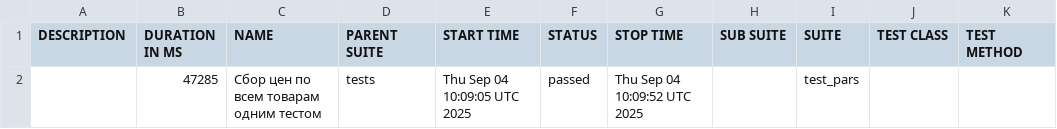
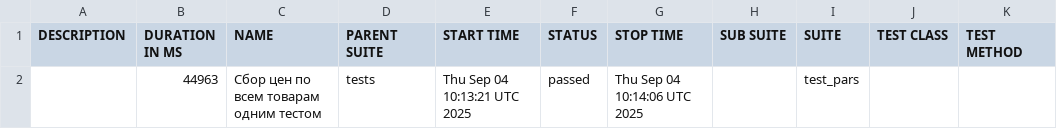
Before and after one commit to garagetools-garwin/pars_tests_UI, a CSV file: 78/data/suites.csv, drawn as a sheet.

```diff
--- a/78/data/suites.csv
+++ b/78/data/suites.csv
@@ -1,2 +1,2 @@
 "DESCRIPTION","DURATION IN MS","NAME","PARENT SUITE","START TIME","STATUS","STOP TIME","SUB SUITE","SUITE","TEST CLASS","TEST METHOD"
-"","47285","Сбор цен по всем товарам одним тестом","tests","Thu Sep 04 10:09:05 UTC 2025","passed","Thu Sep 04 10:09:52 UTC 2025","","test_pars","",""
+"","44963","Сбор цен по всем товарам одним тестом","tests","Thu Sep 04 10:13:21 UTC 2025","passed","Thu Sep 04 10:14:06 UTC 2025","","test_pars","",""
```
Also changed, not shown: 27 other files.
